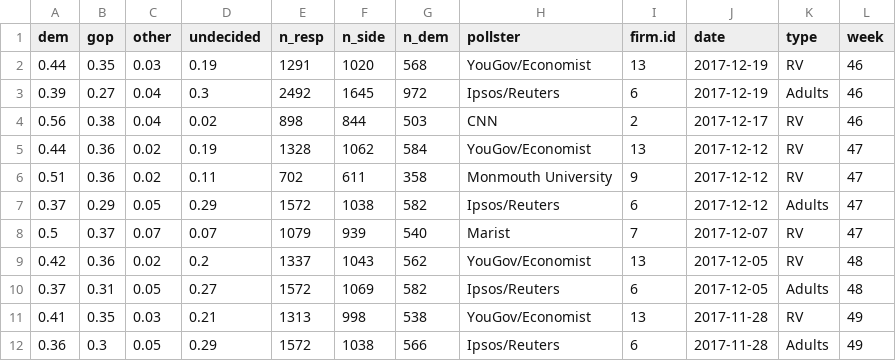
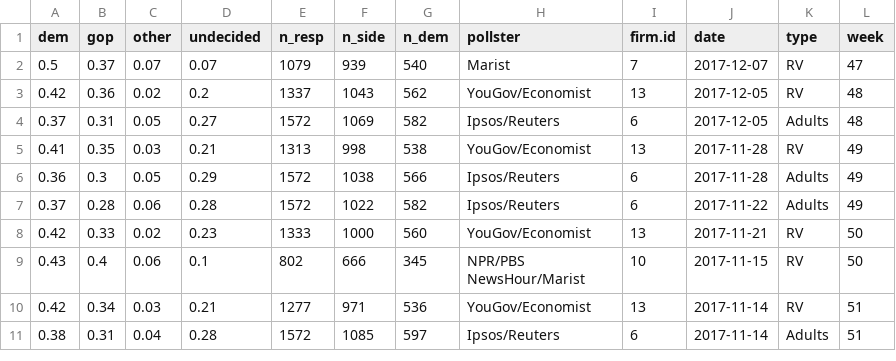
Before and after one commit to CoryMcCartan/us-house, a CSV file: model/data/current_polls.csv, drawn as a sheet; only a part is shown; the shorter side is filled out with more unchanged rows.

```diff
--- a/model/data/current_polls.csv
+++ b/model/data/current_polls.csv
@@ -1,8 +1,2 @@
 "dem","gop","other","undecided","n_resp","n_side","n_dem","pollster","firm.id","date","type","week"
-0.44,0.35,0.03,0.19,1291,1020,568,"YouGov/Economist",13,2017-12-19,"RV",46
-0.39,0.27,0.04,0.3,2492,1645,972,"Ipsos/Reuters",6,2017-12-19,"Adults",46
-0.56,0.38,0.04,0.02,898,844,503,"CNN",2,2017-12-17,"RV",46
-0.44,0.36,0.02,0.19,1328,1062,584,"YouGov/Economist",13,2017-12-12,"RV",47
-0.51,0.36,0.02,0.11,702,611,358,"Monmouth University",9,2017-12-12,"RV",47
-0.37,0.29,0.05,0.29,1572,1038,582,"Ipsos/Reuters",6,2017-12-12,"Adults",47
 0.5,0.37,0.07,0.07,1079,939,540,"Marist",7,2017-12-07,"RV",47
```
Also changed, not shown: docs/data/history.csv, 6 other files.
